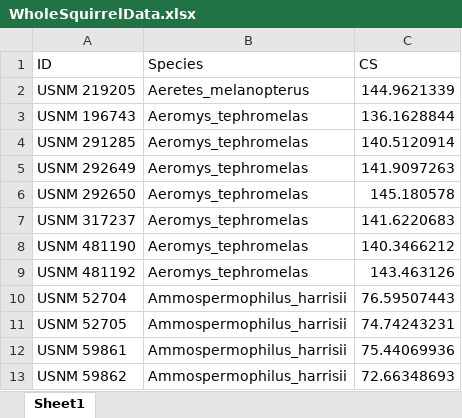
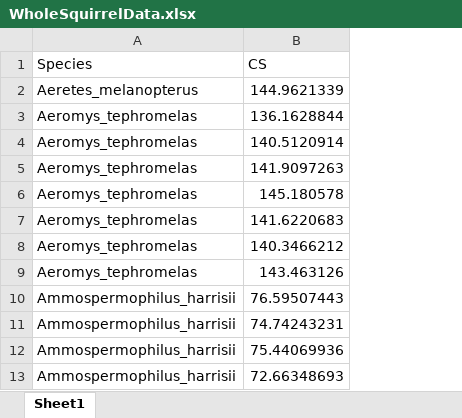
Before and after one commit to taylorsexton1/Tasks, an Excel workbook: Project/Relationships in Squirrels/WholeSquirrelData.xlsx, sheet Sheet1, drawn as a sheet; only a part is shown; values as stored, in another font and other column widths than the file's, no borders; the diff names each change by its address in the sheet, - before the commit and + after, or states it on an @@ line.

Commit message:
Project Analysis

```diff
--- a/Project/Relationships in Squirrels/WholeSquirrelData.xlsx (sheet Sheet1)
+++ b/Project/Relationships in Squirrels/WholeSquirrelData.xlsx (sheet Sheet1)
-column A (ID), rows 2-13: USNM 219205 | USNM 196743 | USNM 291285 | USNM 292649 | USNM 292650 | USNM 317237 | USNM 481190 | USNM 481192 | USNM 52704 | USNM 52705 | USNM 59861 | USNM 59862
```
Also changed, not shown: Project/Relationships in Squirrels/SquirrelData.xlsx, 6 other files.
